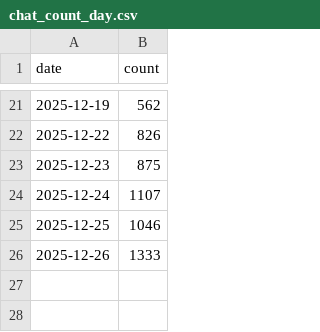
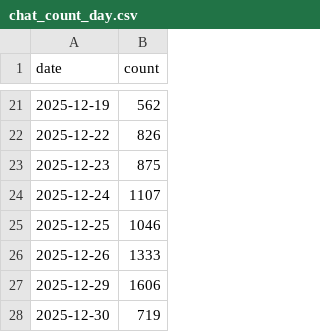
Before and after one commit to Jackdream/Finance-Topic, a CSV file: data/chat_count_day.csv, drawn as a sheet; only a part is shown, gaps mark what is left out; the diff names each change by its address in the sheet, - before the commit and + after, or states it on an @@ line.

```diff
--- a/data/chat_count_day.csv
+++ b/data/chat_count_day.csv
+row 27: 2025-12-29 | 1606
+row 28: 2025-12-30 | 719
```
Also changed, not shown: data/gold_price.csv, 11 other files.
